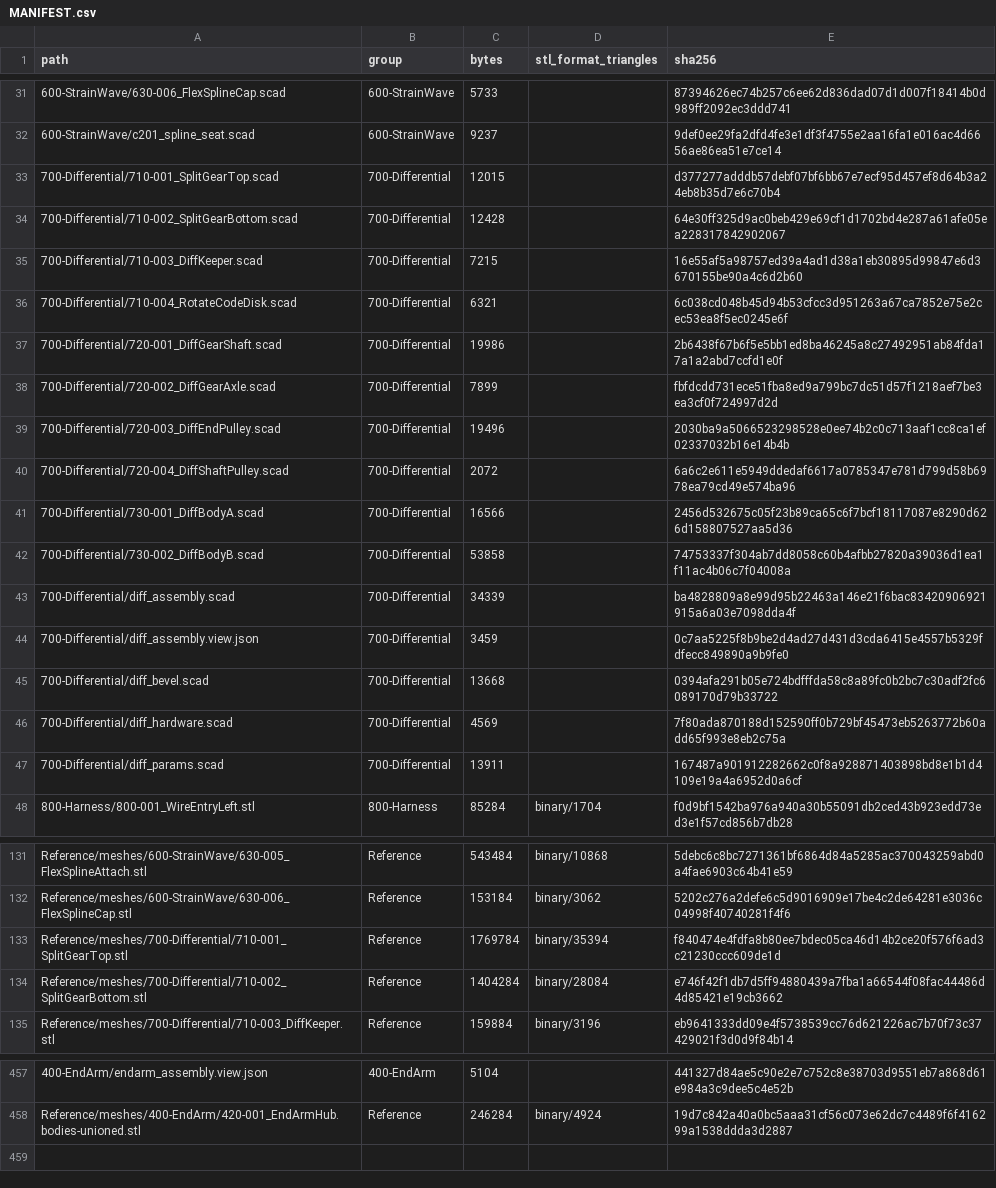
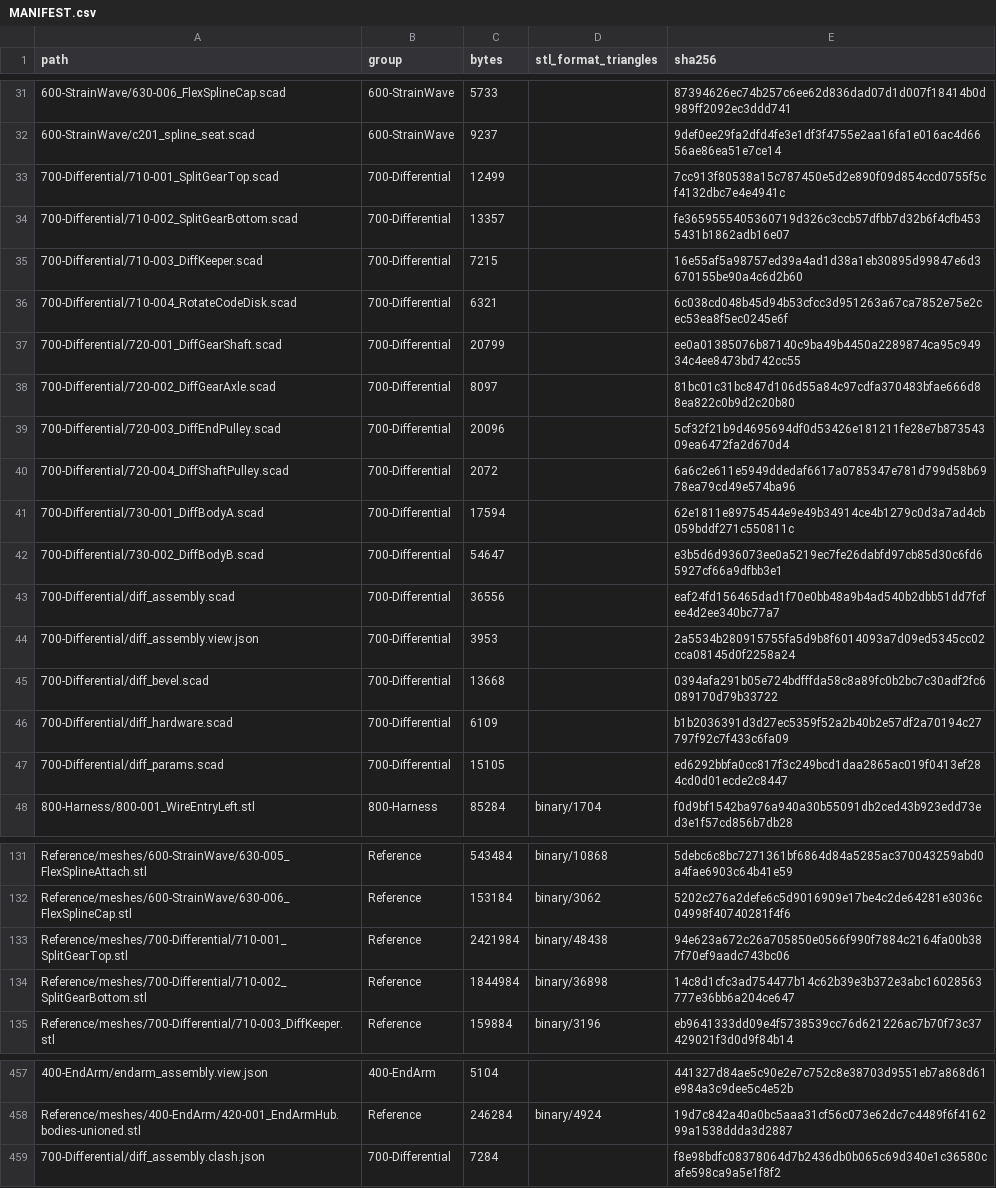
Before and after one commit to morgangalpin/Dexter, a CSV file: Hardware/Models/MANIFEST.csv, drawn as a sheet; only a part is shown, gaps mark what is left out; the diff names each change by its address in the sheet, - before the commit and + after, or states it on an @@ line.

Commit message:
700-Differential: gates pass; reference repairs and docs
- 710-001 gated on dist alone (clone defeated by the united mesh's seams)
- 710-001/710-002 headers, README and CHANGES record the united references
- PART-INDEX, README table, 009 and the assembly view updated
- render.rs 700-Differential --verify: all jobs pass; clash fails only rod x MR85 (open question)

```diff
--- a/Hardware/Models/MANIFEST.csv
+++ b/Hardware/Models/MANIFEST.csv
-C33 (bytes): 12015
+C33 (bytes): 12499
-E33 (sha256): d377277adddb57debf07bf6bb67e7ecf95d457ef8d64b3a24eb8b35d7e6c70b4
+E33 (sha256): 7cc913f80538a15c787450e5d2e890f09d854ccd0755f5cf4132dbc7e4e4941c
-C34 (bytes): 12428
+C34 (bytes): 13357
-E34 (sha256): 64e30ff325d9ac0beb429e69cf1d1702bd4e287a61afe05ea228317842902067
+E34 (sha256): fe3659555405360719d326c3ccb57dfbb7d32b6f4cfb4535431b1862adb16e07
-C37 (bytes): 19986
+C37 (bytes): 20799
-E37 (sha256): 2b6438f67b6f5e5bb1ed8ba46245a8c27492951ab84fda17a1a2abd7ccfd1e0f
+E37 (sha256): ee0a01385076b87140c9ba49b4450a2289874ca95c94934c4ee8473bd742cc55
-C38 (bytes): 7899
+C38 (bytes): 8097
-E38 (sha256): fbfdcdd731ece51fba8ed9a799bc7dc51d57f1218aef7be3ea3cf0f724997d2d
+E38 (sha256): 81bc01c31bc847d106d55a84c97cdfa370483bfae666d88ea822c0b9d2c20b80
-C39 (bytes): 19496
+C39 (bytes): 20096
-E39 (sha256): 2030ba9a5066523298528e0ee74b2c0c713aaf1cc8ca1ef02337032b16e14b4b
+E39 (sha256): 5cf32f21b9d4695694df0d53426e181211fe28e7b87354309ea6472fa2d670d4
-C41 (bytes): 16566
+C41 (bytes): 17594
-E41 (sha256): 2456d532675c05f23b89ca65c6f7bcf18117087e8290d626d158807527aa5d36
+E41 (sha256): 62e1811e89754544e9e49b34914ce4b1279c0d3a7ad4cb059bddf271c550811c
-C42 (bytes): 53858
+C42 (bytes): 54647
-E42 (sha256): 74753337f304ab7dd8058c60b4afbb27820a39036d1ea1f11ac4b06c7f04008a
+E42 (sha256): e3b5d6d936073ee0a5219ec7fe26dabfd97cb85d30c6fd65927cf66a9dfbb3e1
-C43 (bytes): 34339
+C43 (bytes): 36556
-E43 (sha256): ba4828809a8e99d95b22463a146e21f6bac83420906921915a6a03e7098dda4f
+E43 (sha256): eaf24fd156465dad1f70e0bb48a9b4ad540b2dbb51dd7fcfee4d2ee340bc77a7
-C44 (bytes): 3459
+C44 (bytes): 3953
-E44 (sha256): 0c7aa5225f8b9be2d4ad27d431d3cda6415e4557b5329fdfecc849890a9b9fe0
+E44 (sha256): 2a5534b280915755fa5d9b8f6014093a7d09ed5345cc02cca08145d0f2258a24
-C46 (bytes): 4569
+C46 (bytes): 6109
-E46 (sha256): 7f80ada870188d152590ff0b729bf45473eb5263772b60add65f993e8eb2c75a
+E46 (sha256): b1b2036391d3d27ec5359f52a2b40b2e57df2a70194c27797f92c7f433c6fa09
-C47 (bytes): 13911
+C47 (bytes): 15105
-E47 (sha256): 167487a901912282662c0f8a928871403898bd8e1b1d4109e19a4a6952d0a6cf
+E47 (sha256): ed6292bbfa0cc817f3c249bcd1daa2865ac019f0413ef284cd0d01ecde2c8447
-C133 (bytes): 1769784
+C133 (bytes): 2421984
-D133 (stl_format_triangles): binary/35394
+D133 (stl_format_triangles): binary/48438
-E133 (sha256): f840474e4fdfa8b80ee7bdec05ca46d14b2ce20f576f6ad3c21230ccc609de1d
+E133 (sha256): 94e623a672c26a705850e0566f990f7884c2164fa00b387f70ef9aadc743bc06
-C134 (bytes): 1404284
+C134 (bytes): 1844984
-D134 (stl_format_triangles): binary/28084
+D134 (stl_format_triangles): binary/36898
-E134 (sha256): e746f42f1db7d5ff94880439a7fba1a66544f08fac44486d4d85421e19cb3662
+E134 (sha256): 14c8d1cfc3ad754477b14c62b39e3b372e3abc16028563777e36bb6a204ce647
+row 459: 700-Differential/diff_assembly.clash.json | 700-Differential | 7284 |  | f8e98bdfc08378064d7b2436db0b065c69d340e1c36580cafe598ca9a5e1f8f2
```
Also changed, not shown: 8 other files.
